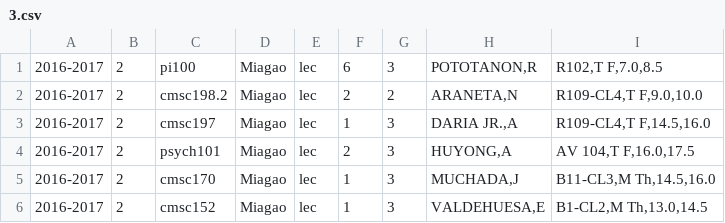
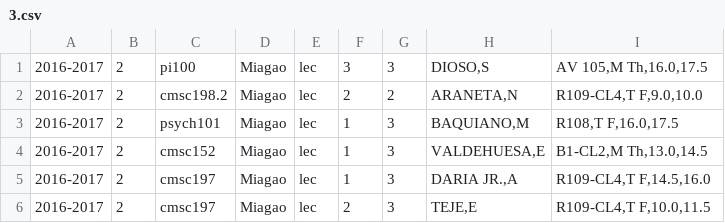
Before and after one commit to allynjdc/PAGOD_final, a CSV file: public/schedule/3.csv, drawn as a sheet.

```diff
--- a/public/schedule/3.csv
+++ b/public/schedule/3.csv
@@ -1,6 +1,6 @@
-2016-2017,2,pi100,Miagao,lec,6,3,"POTOTANON,R","R102,T F,7.0,8.5"
+2016-2017,2,pi100,Miagao,lec,3,3,"DIOSO,S","AV 105,M Th,16.0,17.5"
 2016-2017,2,cmsc198.2,Miagao,lec,2,2,"ARANETA,N","R109-CL4,T F,9.0,10.0"
+2016-2017,2,psych101,Miagao,lec,1,3,"BAQUIANO,M","R108,T F,16.0,17.5"
+2016-2017,2,cmsc152,Miagao,lec,1,3,"VALDEHUESA,E","B1-CL2,M Th,13.0,14.5"
 2016-2017,2,cmsc197,Miagao,lec,1,3,"DARIA JR.,A","R109-CL4,T F,14.5,16.0"
-2016-2017,2,psych101,Miagao,lec,2,3,"HUYONG,A","AV 104,T F,16.0,17.5"
-2016-2017,2,cmsc170,Miagao,lec,1,3,"MUCHADA,J","B11-CL3,M Th,14.5,16.0"
-2016-2017,2,cmsc152,Miagao,lec,1,3,"VALDEHUESA,E","B1-CL2,M Th,13.0,14.5"
+2016-2017,2,cmsc197,Miagao,lec,2,3,"TEJE,E","R109-CL4,T F,10.0,11.5"
```
Also changed, not shown: public/preferences/3.csv, 5 other files.
